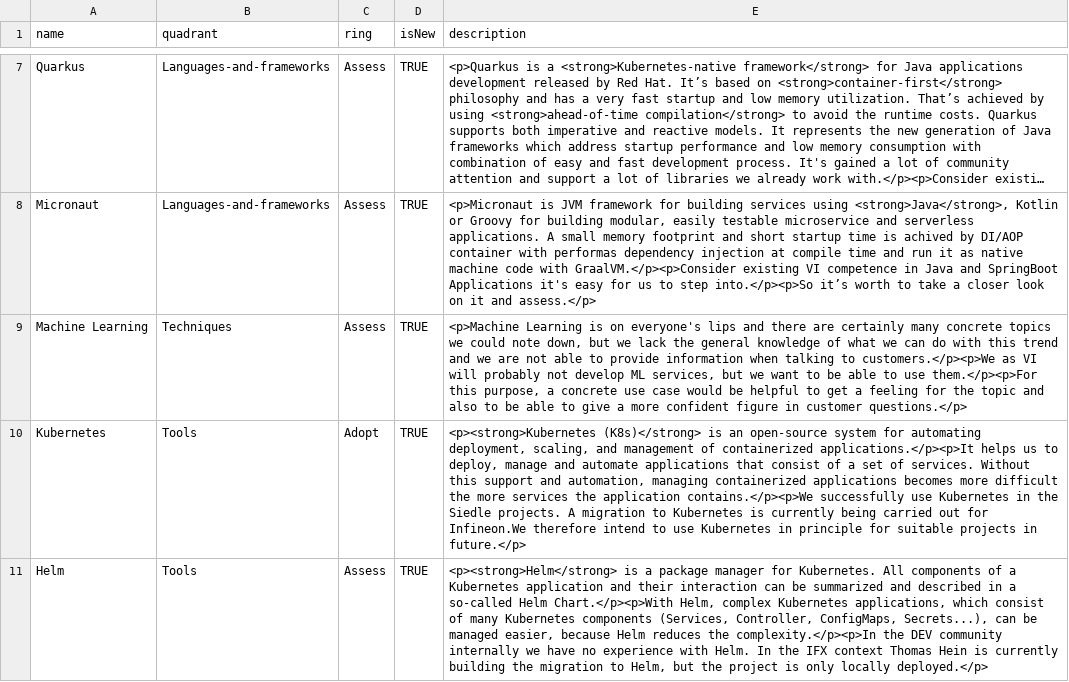
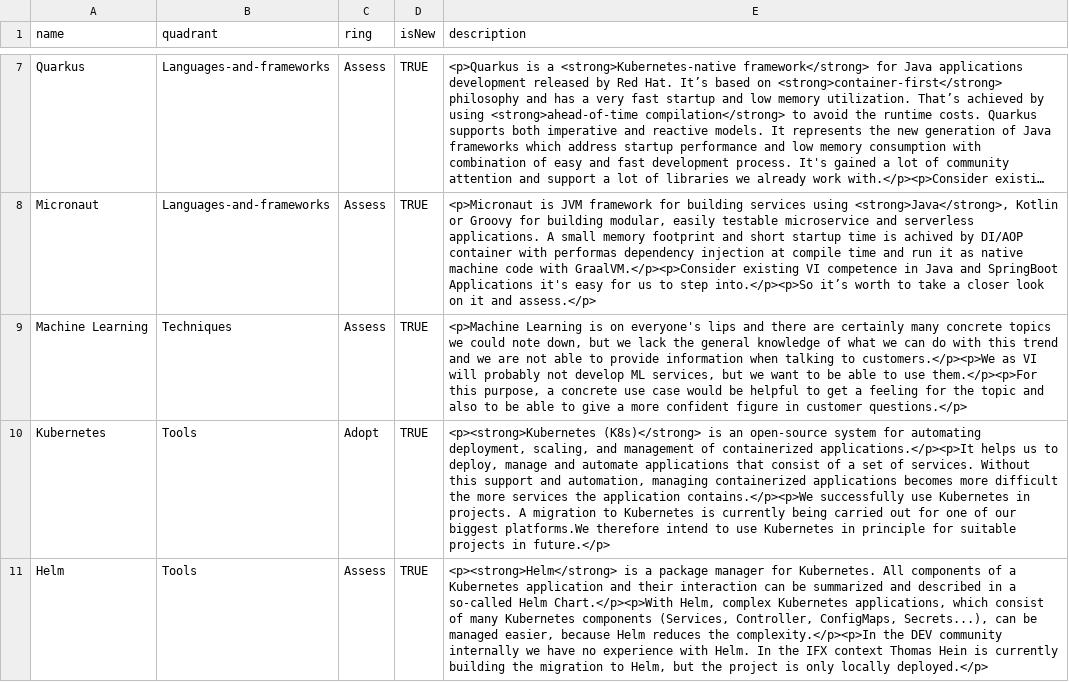
Before and after one commit to virtualidentityag/techradar, a CSV file: Backend Technology Radar 2020-01.csv, drawn as a sheet; only a part is shown, gaps mark what is left out; long unchanged cells end in …; the diff names each change by its address in the sheet, - before the commit and + after, or states it on an @@ line.

Commit message:
remove client names

```diff
--- a/Backend Technology Radar 2020-01.csv
+++ b/Backend Technology Radar 2020-01.csv
-E10 (description): …Kubernetes in the Siedle projects. A migration to Kubernetes is currently being carried out for Infineon.We therefore intend…
+E10 (description): …Kubernetes in projects. A migration to Kubernetes is currently being carried out for one of our biggest platforms.We therefore intend…
```
